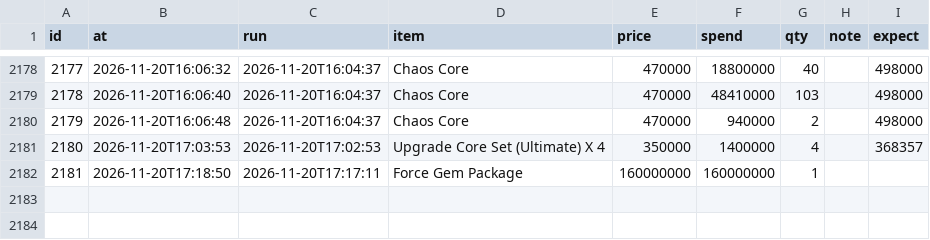
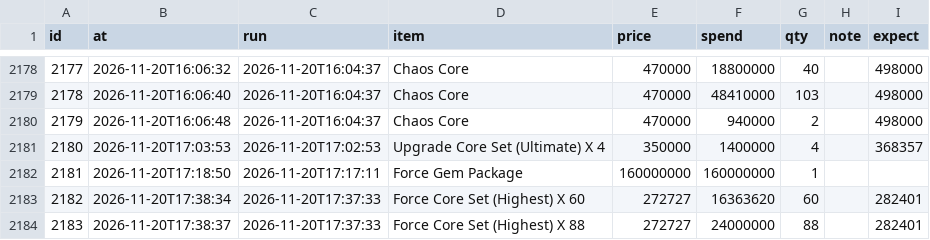
Before and after one commit to tl45663035/cabal_trade, a CSV file: profit_reports/cang/artifacts/purchases.csv, drawn as a sheet; only a part is shown, gaps mark what is left out.

Commit message:
profit report for cang at 17:42:32

```diff
--- a/profit_reports/cang/artifacts/purchases.csv
+++ b/profit_reports/cang/artifacts/purchases.csv
@@ -2182 +2182,3 @@ id,at,run,item,price,spend,qty,note,expect
 2181,2026-11-20T17:18:50,2026-11-20T17:17:11,Force Gem Package,160000000,160000000,1,,
+2182,2026-11-20T17:38:34,2026-11-20T17:37:33,Force Core Set (Highest) X 60,272727,16363620,60,,282401
+2183,2026-11-20T17:38:37,2026-11-20T17:37:33,Force Core Set (Highest) X 88,272727,24000000,88,,282401
```
Also changed, not shown: profit_reports/cang/artifacts/board.csv, profit_reports/cang/artifacts/networth_history.csv, 4 other files.
